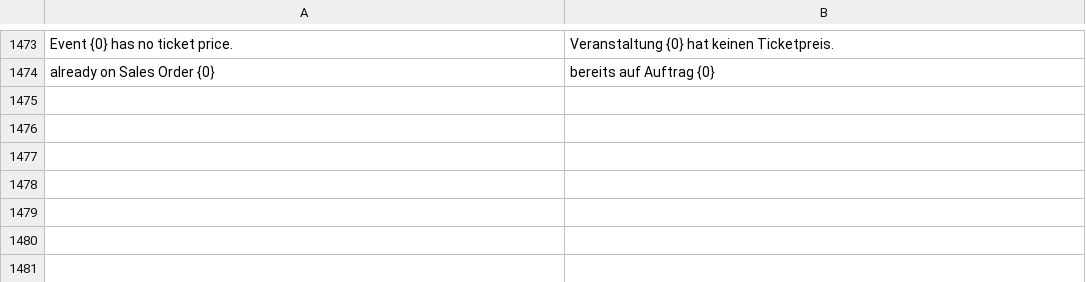
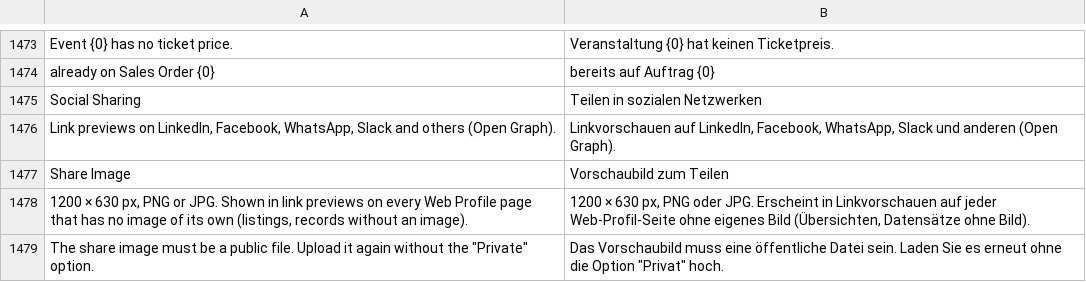
Before and after one commit to phamos-eu/phamos, a CSV file: phamos/translations/de.csv, drawn as a sheet; only a part is shown, gaps mark what is left out; the diff names each change by its address in the sheet, - before the commit and + after, or states it on an @@ line.

```diff
--- a/phamos/translations/de.csv
+++ b/phamos/translations/de.csv
+row 1475: Social Sharing | Teilen in sozialen Netzwerken
+row 1476: Link previews on LinkedIn, Facebook, WhatsApp, Slack and others (Open Graph). | Linkvorschauen auf LinkedIn, Facebook, WhatsApp, Slack und anderen (Open Graph).
+row 1477: Share Image | Vorschaubild zum Teilen
+row 1478: 1200 × 630 px, PNG or JPG. Shown in link previews on every Web Profile page that has no image of its own (listings, records without an image). | 1200 × 630 px, PNG oder JPG. Erscheint in Linkvorschauen auf jeder Web-Profil-Seite ohne eigenes Bild (Übersichten, Datensätze ohne Bild).
+row 1479: The share image must be a public file. Upload it again without the "Private" option. | Das Vorschaubild muss eine öffentliche Datei sein. Laden Sie es erneut ohne die Option "Privat" hoch.
```
Also changed, not shown: 4 other files.
